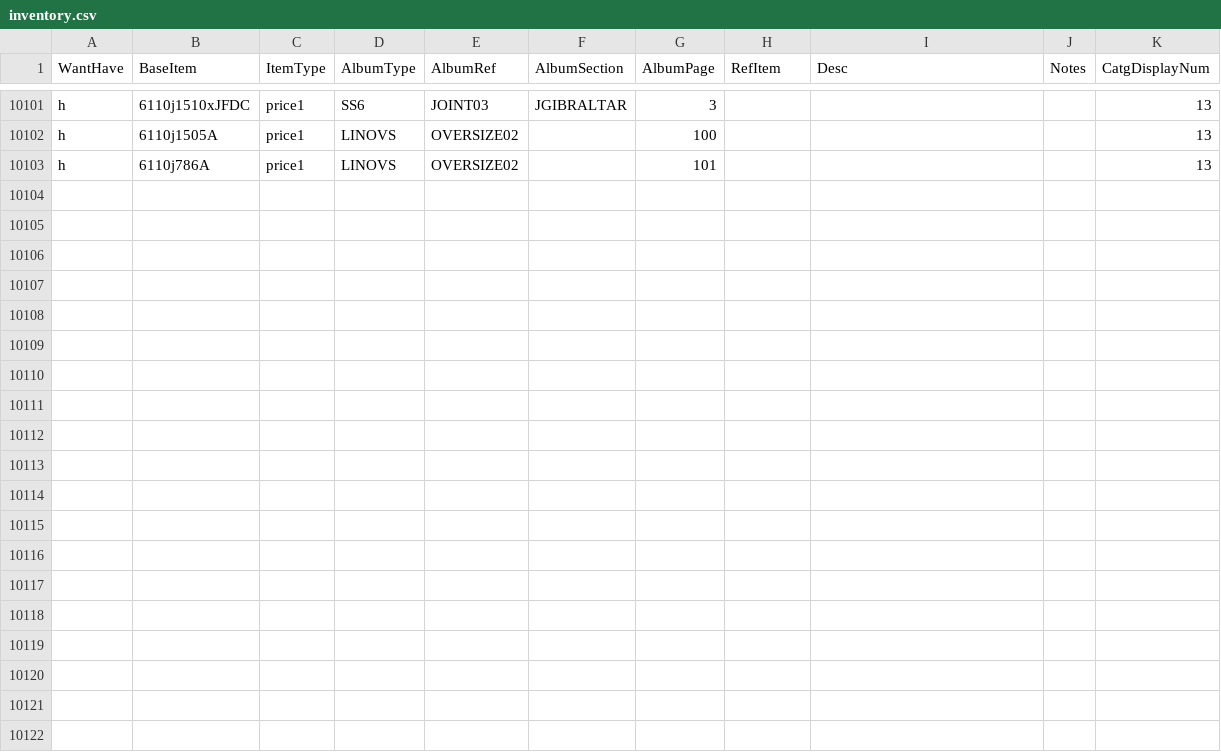
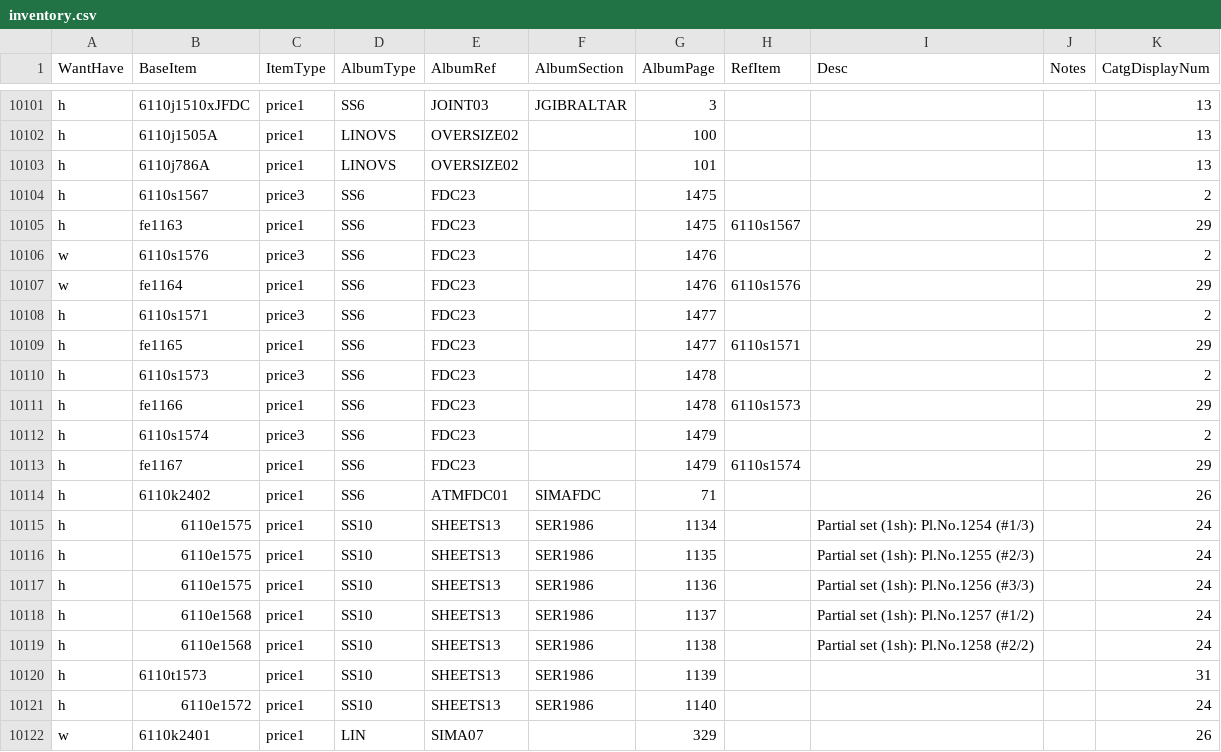
Before and after one commit to mmehr2/StampCollection, a CSV file: inventory.csv, drawn as a sheet; only a part is shown, gaps mark what is left out; the diff names each change by its address in the sheet, - before the commit and + after, or states it on an @@ line.

Commit message:
Add items from Israel Post shipment issue 390 (Feb 2024). Missing ATM mint set for Inbar 77. Gap for Romania joint FDC will be filled next shipment (April).

```diff
--- a/inventory.csv
+++ b/inventory.csv
+row 10104: h | 6110s1567 | price3 | SS6 | FDC23 |  | 1475 |  |  |  | 2
+row 10105: h | fe1163 | price1 | SS6 | FDC23 |  | 1475 | 6110s1567 |  |  | 29
+row 10106: w | 6110s1576 | price3 | SS6 | FDC23 |  | 1476 |  |  |  | 2
+row 10107: w | fe1164 | price1 | SS6 | FDC23 |  | 1476 | 6110s1576 |  |  | 29
+row 10108: h | 6110s1571 | price3 | SS6 | FDC23 |  | 1477 |  |  |  | 2
+row 10109: h | fe1165 | price1 | SS6 | FDC23 |  | 1477 | 6110s1571 |  |  | 29
+row 10110: h | 6110s1573 | price3 | SS6 | FDC23 |  | 1478 |  |  |  | 2
+row 10111: h | fe1166 | price1 | SS6 | FDC23 |  | 1478 | 6110s1573 |  |  | 29
+row 10112: h | 6110s1574 | price3 | SS6 | FDC23 |  | 1479 |  |  |  | 2
+row 10113: h | fe1167 | price1 | SS6 | FDC23 |  | 1479 | 6110s1574 |  |  | 29
+row 10114: h | 6110k2402 | price1 | SS6 | ATMFDC01 | SIMAFDC | 71 |  |  |  | 26
+row 10115: h | 6110e1575 | price1 | SS10 | SHEETS13 | SER1986 | 1134 |  | Partial set (1sh): Pl.No.1254 (#1/3) |  | 24
+row 10116: h | 6110e1575 | price1 | SS10 | SHEETS13 | SER1986 | 1135 |  | Partial set (1sh): Pl.No.1255 (#2/3) |  | 24
+row 10117: h | 6110e1575 | price1 | SS10 | SHEETS13 | SER1986 | 1136 |  | Partial set (1sh): Pl.No.1256 (#3/3) |  | 24
+row 10118: h | 6110e1568 | price1 | SS10 | SHEETS13 | SER1986 | 1137 |  | Partial set (1sh): Pl.No.1257 (#1/2) |  | 24
+row 10119: h | 6110e1568 | price1 | SS10 | SHEETS13 | SER1986 | 1138 |  | Partial set (1sh): Pl.No.1258 (#2/2) |  | 24
+row 10120: h | 6110t1573 | price1 | SS10 | SHEETS13 | SER1986 | 1139 |  |  |  | 31
+row 10121: h | 6110e1572 | price1 | SS10 | SHEETS13 | SER1986 | 1140 |  |  |  | 24
+row 10122: w | 6110k2401 | price1 | LIN | SIMA07 |  | 329 |  |  |  | 26
```
